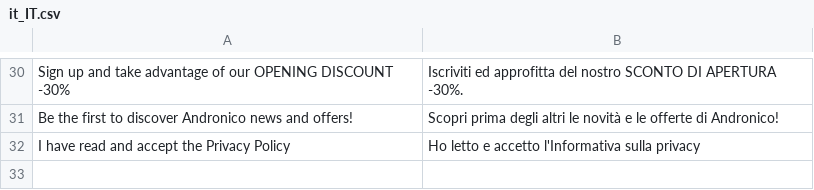
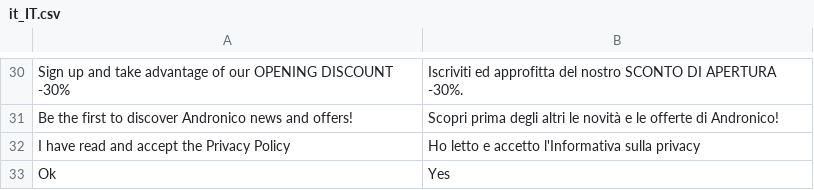
Before and after one commit to nextouchusr/Magento_andronico, a CSV file: app/design/frontend/Colan/nextouch/i18n/it_IT.csv, drawn as a sheet; only a part is shown, gaps mark what is left out.

```diff
--- a/app/design/frontend/Colan/nextouch/i18n/it_IT.csv
+++ b/app/design/frontend/Colan/nextouch/i18n/it_IT.csv
@@ -32 +32,2 @@
 "I have read and accept the Privacy Policy","Ho letto e accetto l'Informativa sulla privacy"
+"Ok ","Yes"
```
Also changed, not shown: 13 other files.
